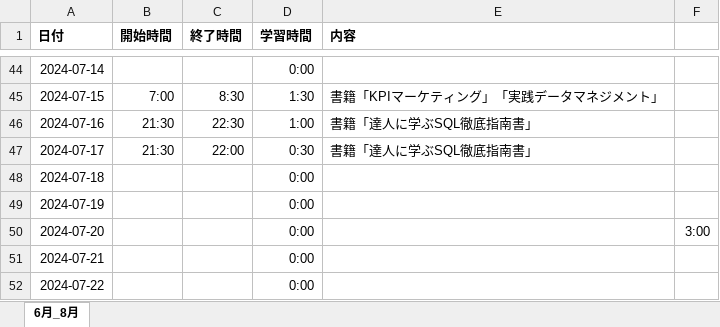
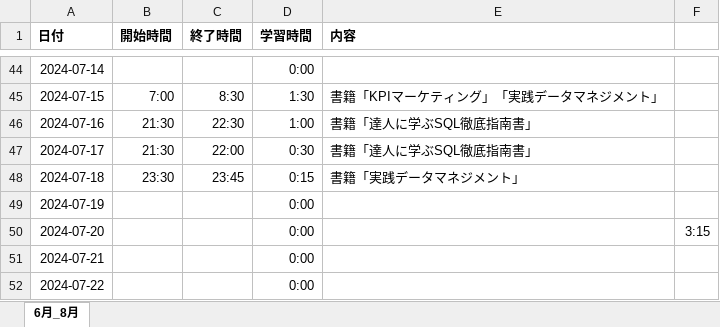
Before and after one commit to Yoshi-Kosaka/Zemi, an Excel workbook: Study/学習記録.xlsx, sheet 6月_8月, drawn as a sheet; only a part is shown, gaps mark what is left out; values as stored, in another font and other column widths than the file's, no borders; the diff names each change by its address in the sheet, - before the commit and + after, or states it on an @@ line.

Commit message:
fix Study

```diff
--- a/Study/学習記録.xlsx (sheet 6月_8月)
+++ b/Study/学習記録.xlsx (sheet 6月_8月)
-B48 (開始時間): (empty)
+B48 (開始時間): 23:30
-C48 (終了時間): (empty)
+C48 (終了時間): 23:45
-D48 (学習時間): 0:00
+D48 (学習時間): 0:15
-E48 (内容): (empty)
+E48 (内容): 書籍「実践データマネジメント」
-F50: 3:00
+F50: 3:15
```
